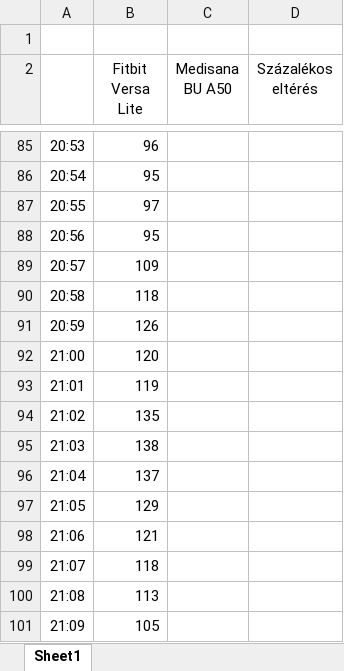
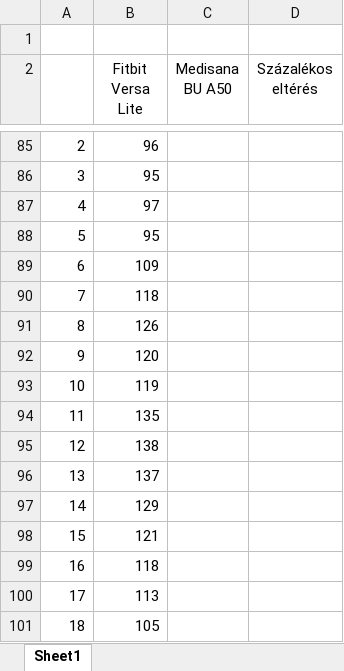
Before and after one commit to SzaszArnold/StrokeMonitor, an Excel workbook: Dolgozat/Tesztek.xlsx, sheet Sheet1, drawn as a sheet; only a part is shown, gaps mark what is left out; values as stored, in another font and other column widths than the file's, no borders; charts and pictures not drawn; the diff covers the shown part only; the diff names each change by its address in the sheet, - before the commit and + after, or states it on an @@ line.

```diff
--- a/Dolgozat/Tesztek.xlsx (sheet Sheet1)
+++ b/Dolgozat/Tesztek.xlsx (sheet Sheet1)
-A85: 20:53
+A85: 2
-A86: 20:54
+A86: 3
-A87: 20:55
+A87: 4
-A88: 20:56
+A88: 5
-A89: 20:57
+A89: 6
-A90: 20:58
+A90: 7
-A91: 20:59
+A91: 8
-A92: 21:00
+A92: 9
-A93: 21:01
+A93: 10
-A94: 21:02
+A94: 11
-A95: 21:03
+A95: 12
-A96: 21:04
+A96: 13
-A97: 21:05
+A97: 14
-A98: 21:06
+A98: 15
-A99: 21:07
+A99: 16
-A100: 21:08
+A100: 17
-A101: 21:09
+A101: 18
```
Also changed, not shown: 39 edited cells elsewhere in this sheet, charts or pictures, 1 other file.
